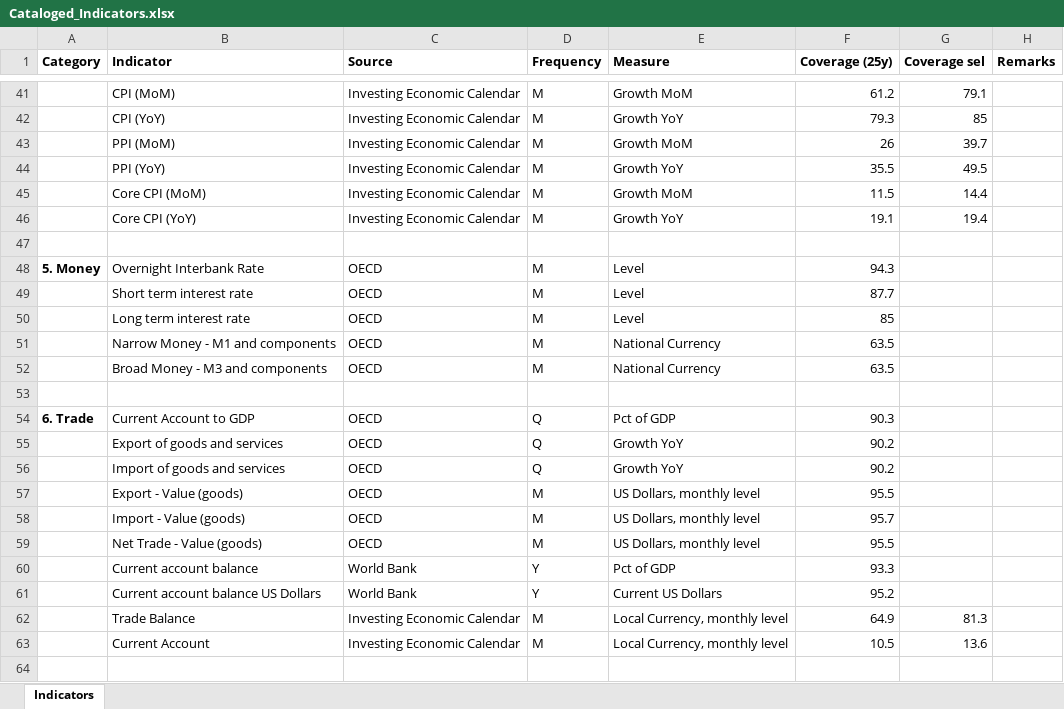
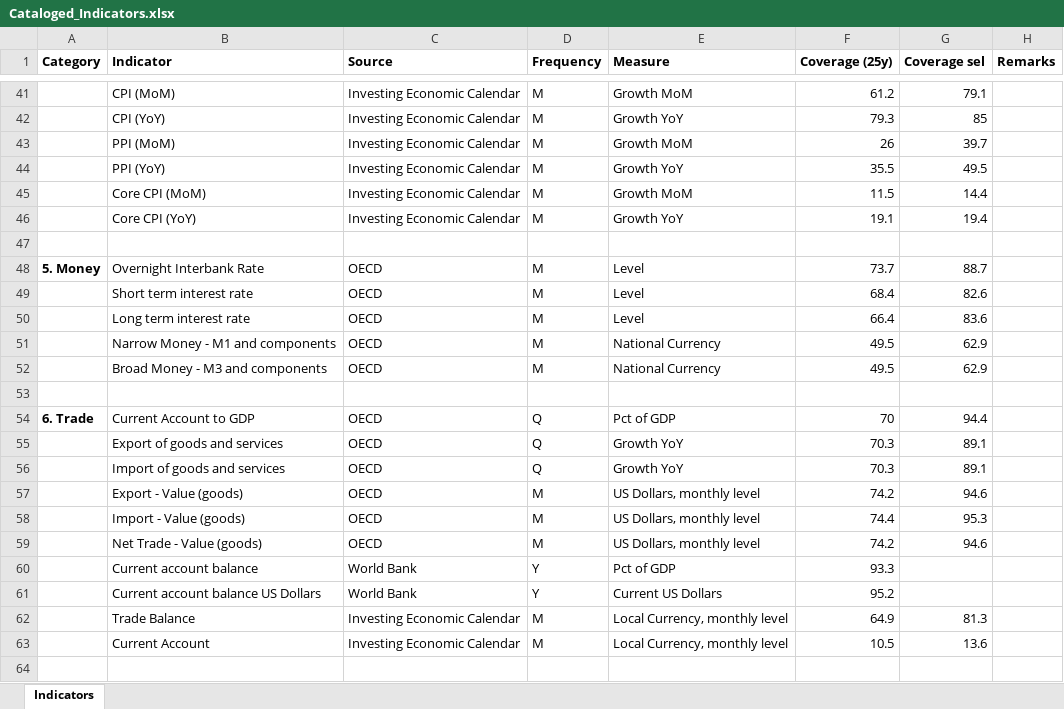
Before and after one commit to lharazin/TFM, an Excel workbook: Data/Cataloged_Indicators.xlsx, sheet Indicators, drawn as a sheet; only a part is shown, gaps mark what is left out; values as stored, in another font and other column widths than the file's, no borders; the diff covers the shown part only; the diff names each change by its address in the sheet, - before the commit and + after, or states it on an @@ line.

Commit message:
updated remaining oecd indicators

```diff
--- a/Data/Cataloged_Indicators.xlsx (sheet Indicators)
+++ b/Data/Cataloged_Indicators.xlsx (sheet Indicators)
-F48 (Coverage (25y)): 94.3
+F48 (Coverage (25y)): 73.7
-G48 (Coverage sel): (empty)
+G48 (Coverage sel): 88.7
-F49 (Coverage (25y)): 87.7
+F49 (Coverage (25y)): 68.4
-G49 (Coverage sel): (empty)
+G49 (Coverage sel): 82.6
-F50 (Coverage (25y)): 85
+F50 (Coverage (25y)): 66.4
-G50 (Coverage sel): (empty)
+G50 (Coverage sel): 83.6
-F51:F52 (Coverage (25y)): 63.5
+F51:F52 (Coverage (25y)): 49.5
-G51:G52 (Coverage sel): (empty)
+G51:G52 (Coverage sel): 62.9
-F54 (Coverage (25y)): 90.3
+F54 (Coverage (25y)): 70
-G54 (Coverage sel): (empty)
+G54 (Coverage sel): 94.4
-F55:F56 (Coverage (25y)): 90.2
+F55:F56 (Coverage (25y)): 70.3
-G55:G56 (Coverage sel): (empty)
+G55:G56 (Coverage sel): 89.1
-F57 (Coverage (25y)): 95.5
+F57 (Coverage (25y)): 74.2
-G57 (Coverage sel): (empty)
+G57 (Coverage sel): 94.6
-F58 (Coverage (25y)): 95.7
+F58 (Coverage (25y)): 74.4
-G58 (Coverage sel): (empty)
+G58 (Coverage sel): 95.3
-F59 (Coverage (25y)): 95.5
+F59 (Coverage (25y)): 74.2
-G59 (Coverage sel): (empty)
+G59 (Coverage sel): 94.6
```
Also changed, not shown: 1 added row, 1 removed row and 66 edited cells elsewhere in this sheet, 27 other files.
